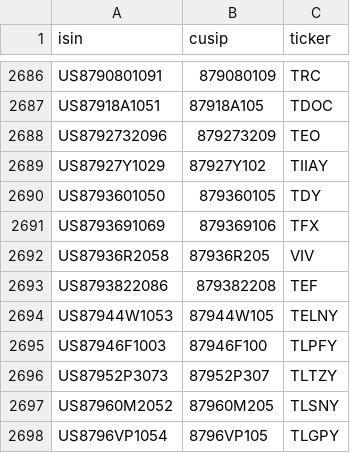
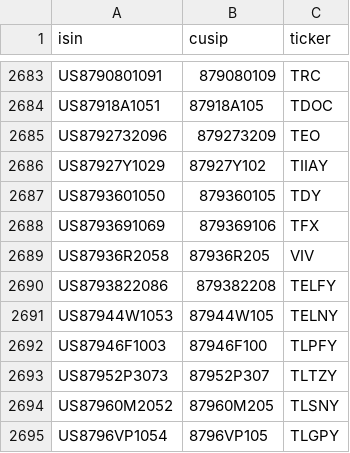
Before and after one commit to antmex77/PAL-US, a CSV file: data/tr_us_whitelist.csv, drawn as a sheet; only a part is shown, gaps mark what is left out; the diff covers the shown part only.

```diff
--- a/data/tr_us_whitelist.csv
+++ b/data/tr_us_whitelist.csv
@@ -2692,3 +2689,3 @@ US8793691069,879369106,TFX
 US87936R2058,87936R205,VIV
-US8793822086,879382208,TEF
+US8793822086,879382208,TELFY
 US87944W1053,87944W105,TELNY
```
Also changed, not shown: 6 removed rows elsewhere in this file.
